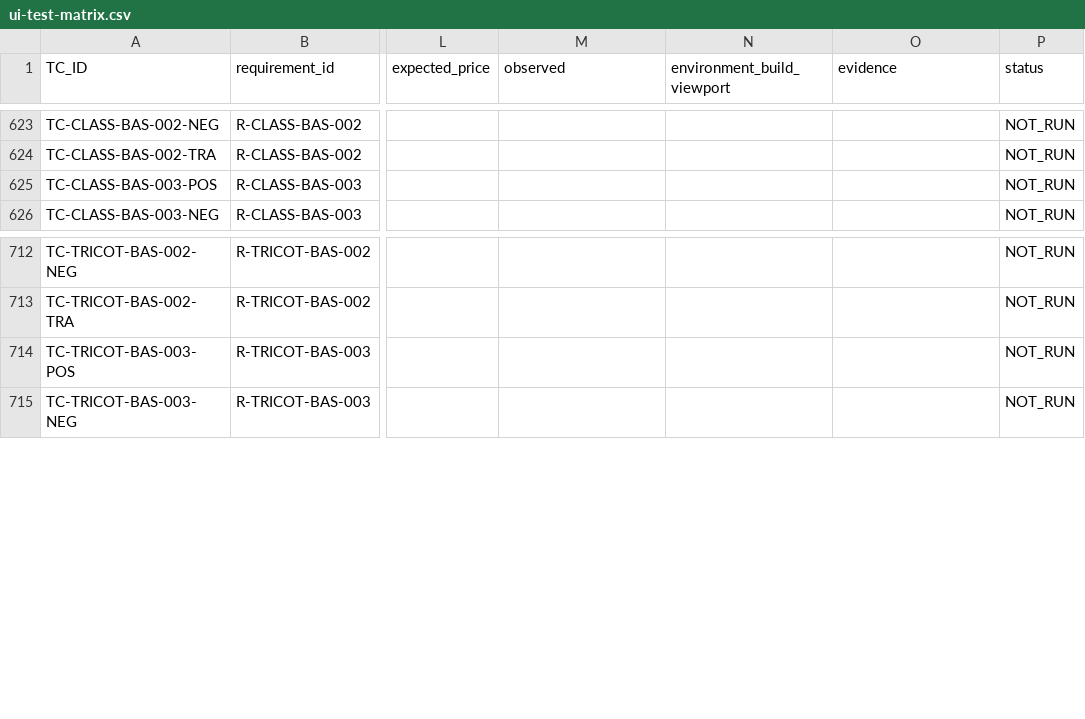
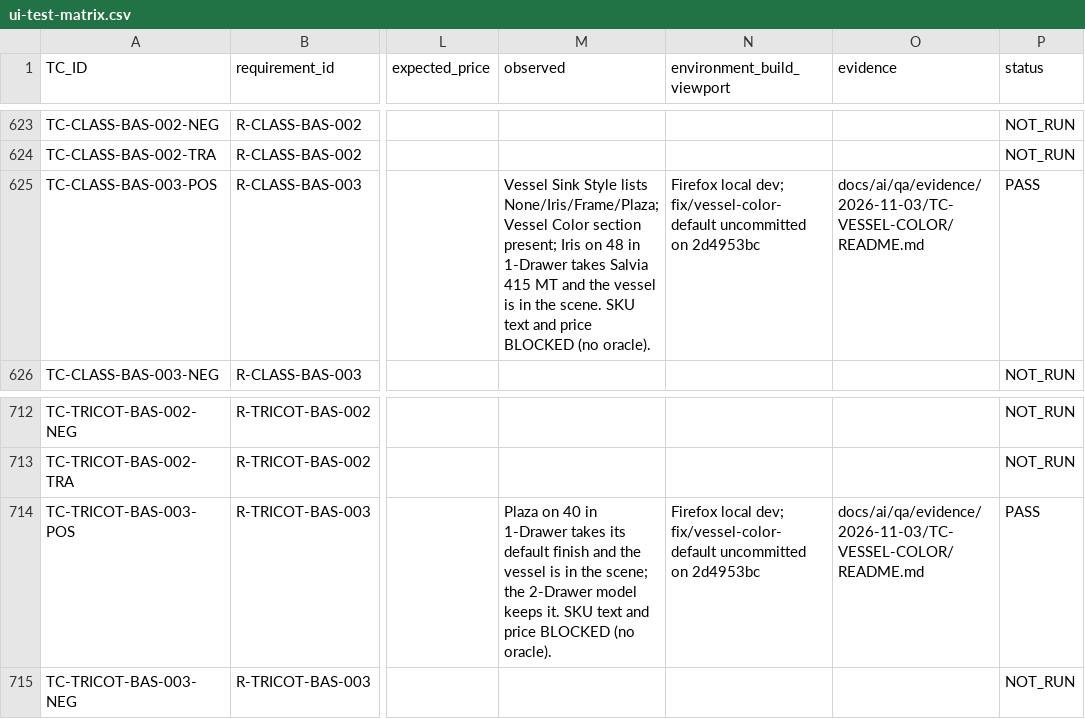
Before and after one commit to Elementals-technical/hasting-modular-configuration, a CSV file: docs/ai/qa/ui-test-matrix.csv, drawn as a sheet; only a part is shown, gaps mark what is left out; the diff names each change by its address in the sheet, - before the commit and + after, or states it on an @@ line.

Commit message:
feat: add vessel color resolution logic and tests
- Implemented `resolveVesselColor` functionality to determine the color a vessel takes based on user selections and configurator options.
- Created tests for vessel color resolution, ensuring correct behavior across various collections and scenarios.
- Added new utility functions for handling vessel color options and compatibility checks.
- Introduced a new shared harness for Playwright tests to facilitate automated UI testing.
- Included multiple image assets and a README for documentation of test results and scenarios.

```diff
--- a/docs/ai/qa/ui-test-matrix.csv
+++ b/docs/ai/qa/ui-test-matrix.csv
-M625 (observed): (empty)
+M625 (observed): Vessel Sink Style lists None/Iris/Frame/Plaza; Vessel Color section present; Iris on 48 in 1-Drawer takes Salvia 415 MT and the vessel is in the scene. SKU text and price BLOCKED (no oracle).
-N625 (environment_build_viewport): (empty)
+N625 (environment_build_viewport): Firefox local dev; fix/vessel-color-default uncommitted on 2d4953bc
-O625 (evidence): (empty)
+O625 (evidence): docs/ai/qa/evidence/2026-11-03/TC-VESSEL-COLOR/README.md
-P625 (status): NOT_RUN
+P625 (status): PASS
-M714 (observed): (empty)
+M714 (observed): Plaza on 40 in 1-Drawer takes its default finish and the vessel is in the scene; the 2-Drawer model keeps it. SKU text and price BLOCKED (no oracle).
-N714 (environment_build_viewport): (empty)
+N714 (environment_build_viewport): Firefox local dev; fix/vessel-color-default uncommitted on 2d4953bc
-O714 (evidence): (empty)
+O714 (evidence): docs/ai/qa/evidence/2026-11-03/TC-VESSEL-COLOR/README.md
-P714 (status): NOT_RUN
+P714 (status): PASS
```
Also changed, not shown: 46 other files.
